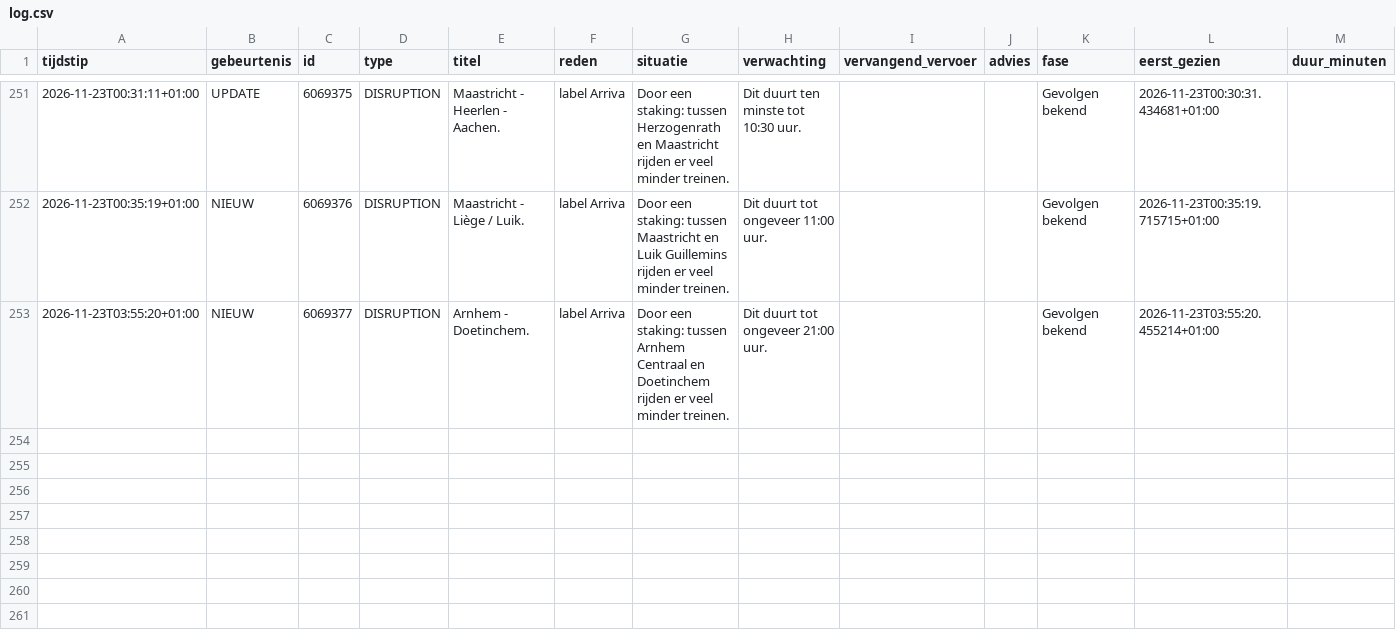
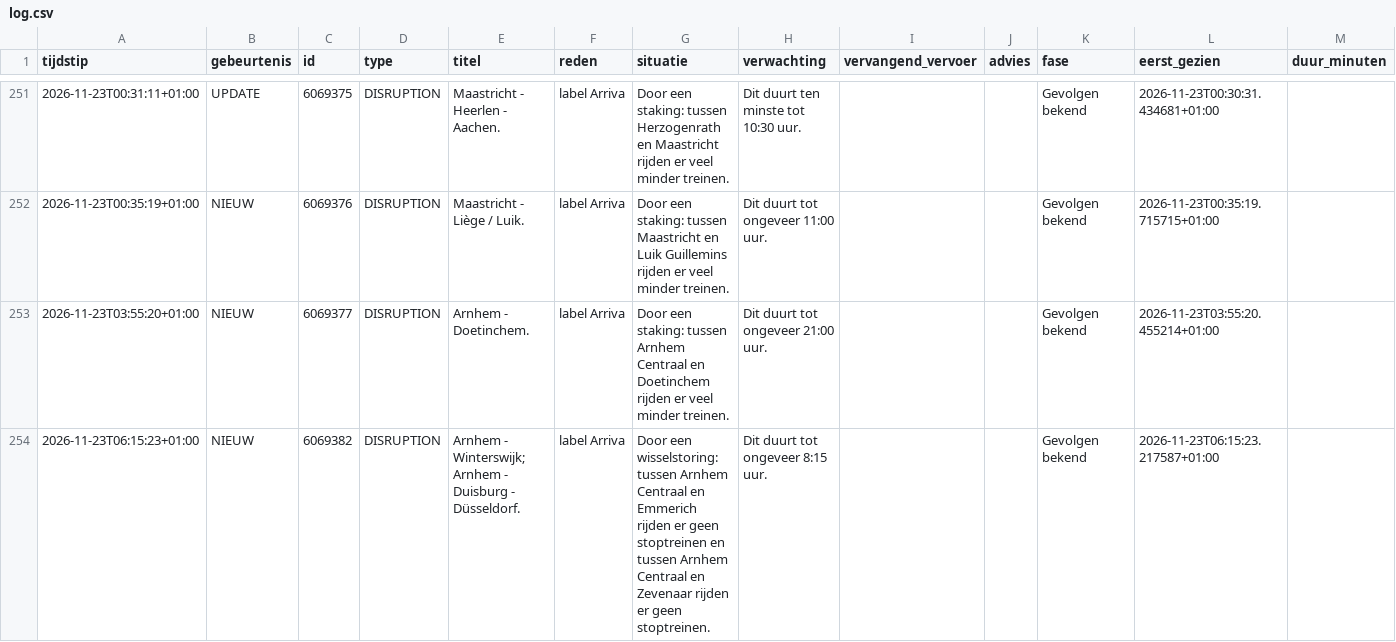
Before and after one commit to ongepland/storingsalert-noord, a CSV file: data/log.csv, drawn as a sheet; only a part is shown, gaps mark what is left out.

```diff
--- a/data/log.csv
+++ b/data/log.csv
@@ -253 +253,2 @@ tijdstip;gebeurtenis;id;type;titel;reden;situatie;verwachting;vervangend_vervoer
 2026-11-23T03:55:20+01:00;NIEUW;6069377;DISRUPTION;Arnhem - Doetinchem.;label Arriva;Door een staking: tussen Arnhem Centraal en Doetinchem rijden er veel minder treinen.;Dit duurt tot ongeveer 21:00 uur.;;;Gevolgen bekend;2026-11-23T03:55:20.455214+01:00;
+2026-11-23T06:15:23+01:00;NIEUW;6069382;DISRUPTION;"Arnhem - Winterswijk; Arnhem - Duisburg - Düsseldorf.";label Arriva;Door een wisselstoring: tussen Arnhem Centraal en Emmerich rijden er geen stoptreinen en tussen Arnhem Centraal en Zevenaar rijden er geen stoptreinen.;Dit duurt tot ongeveer 8:15 uur.;;;Gevolgen bekend;2026-11-23T06:15:23.217587+01:00;
```
Also changed, not shown: 1 other file.
